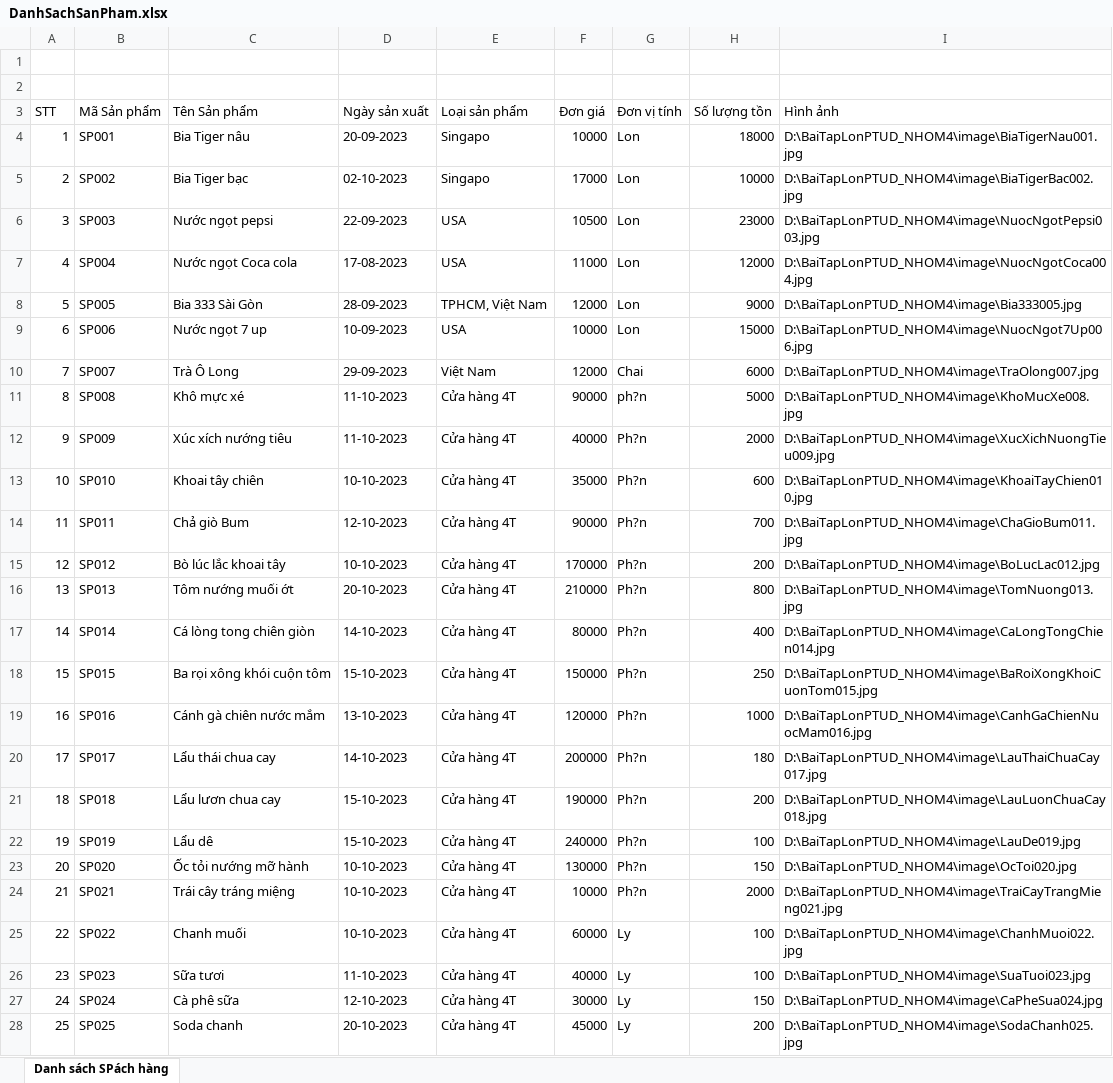
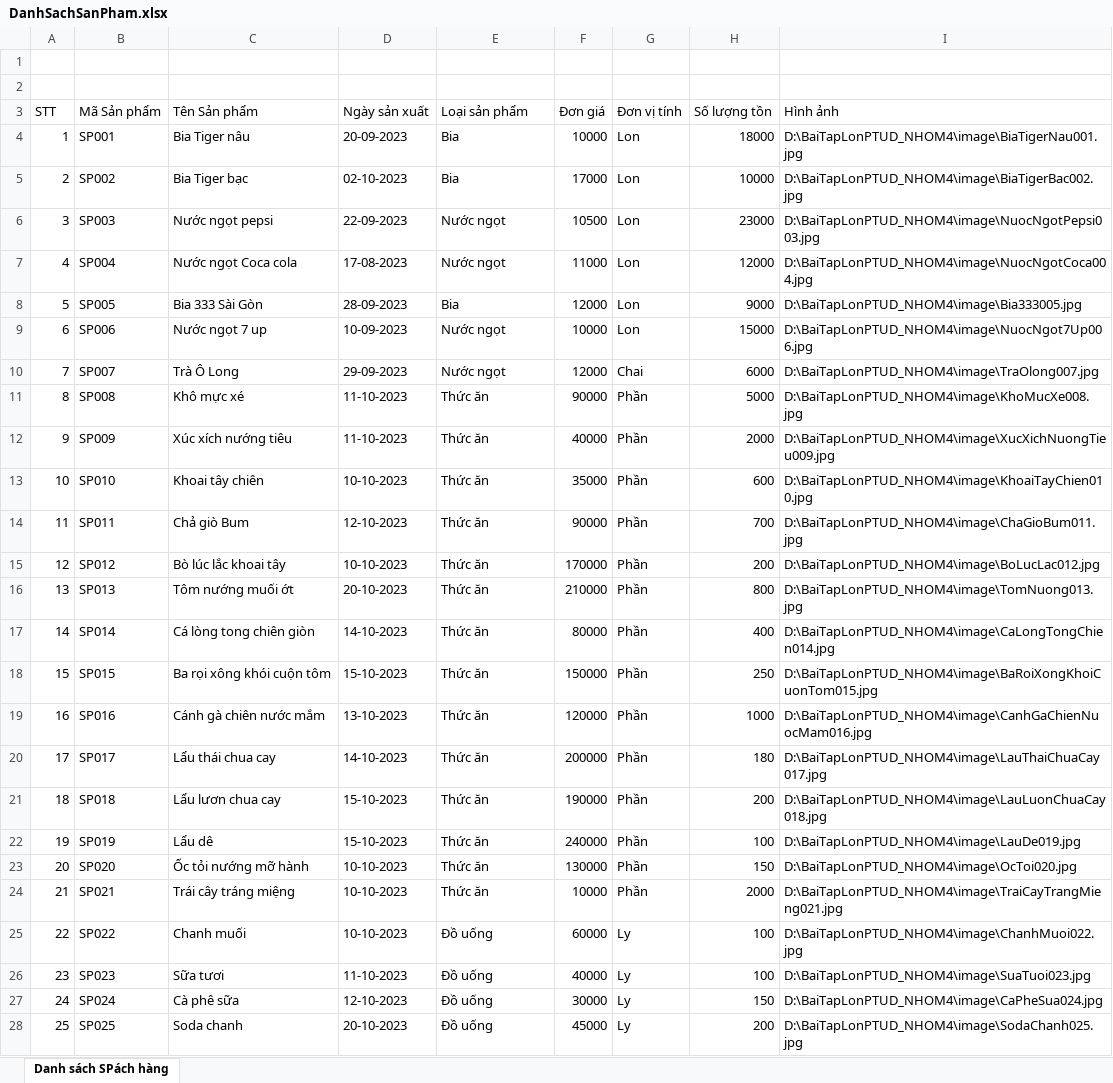
Before and after one commit to trongtinIUH/BaiTapLonPTUD_NHOM4, an Excel workbook: LuuFile_Excel/DanhSachSanPham.xlsx, sheet Danh sách SPách hàng, drawn as a sheet; only a part is shown; values as stored, in another font and other column widths than the file's, no borders; the diff covers the shown part only; the diff names each change by its address in the sheet, - before the commit and + after, or states it on an @@ line.

```diff
--- a/LuuFile_Excel/DanhSachSanPham.xlsx (sheet Danh sách SPách hàng)
+++ b/LuuFile_Excel/DanhSachSanPham.xlsx (sheet Danh sách SPách hàng)
-E4:E5 (Loại sản phẩm): Singapo
+E4:E5 (Loại sản phẩm): Bia
-E6:E7 (Loại sản phẩm): USA
+E6:E7 (Loại sản phẩm): Nước ngọt
-E8 (Loại sản phẩm): TPHCM, Việt Nam
+E8 (Loại sản phẩm): Bia
-E9 (Loại sản phẩm): USA
+E9 (Loại sản phẩm): Nước ngọt
-E10 (Loại sản phẩm): Việt Nam
+E10 (Loại sản phẩm): Nước ngọt
-E11:E24 (Loại sản phẩm): Cửa hàng 4T
+E11:E24 (Loại sản phẩm): Thức ăn
-G11 (Đơn vị tính): ph?n
+G11 (Đơn vị tính): Phần
-G12:G24 (Đơn vị tính): Ph?n
+G12:G24 (Đơn vị tính): Phần
-E25:E28 (Loại sản phẩm): Cửa hàng 4T
+E25:E28 (Loại sản phẩm): Đồ uống
```
Also changed, not shown: 1 edited cell elsewhere in this sheet, 2 other files.
